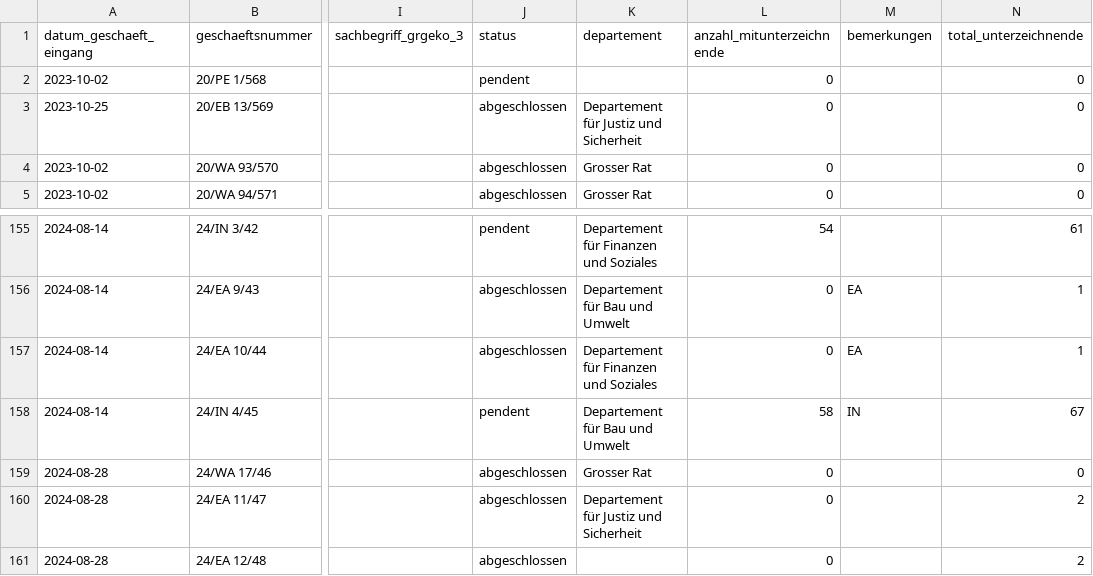
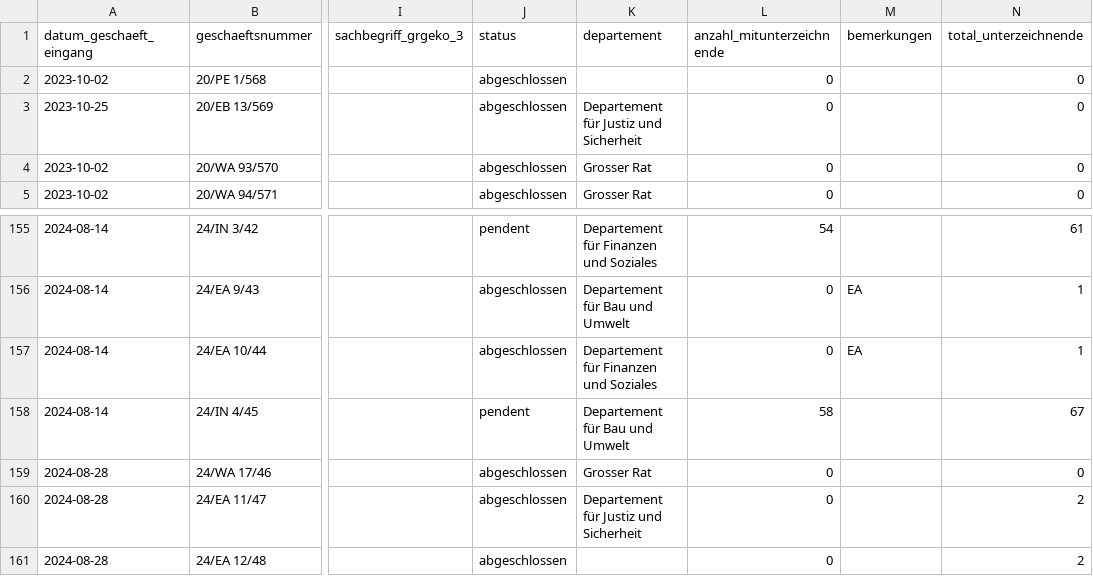
Before and after one commit to ogdtg/sitzungsprotokolle, a CSV file: data/geschaefte.csv, drawn as a sheet; only a part is shown, gaps mark what is left out; the diff names each change by its address in the sheet, - before the commit and + after, or states it on an @@ line.

```diff
--- a/data/geschaefte.csv
+++ b/data/geschaefte.csv
-J2 (status): pendent
+J2 (status): abgeschlossen
-M158 (bemerkungen): IN
+M158 (bemerkungen): (empty)
```
Also changed, not shown: 5 other files.
